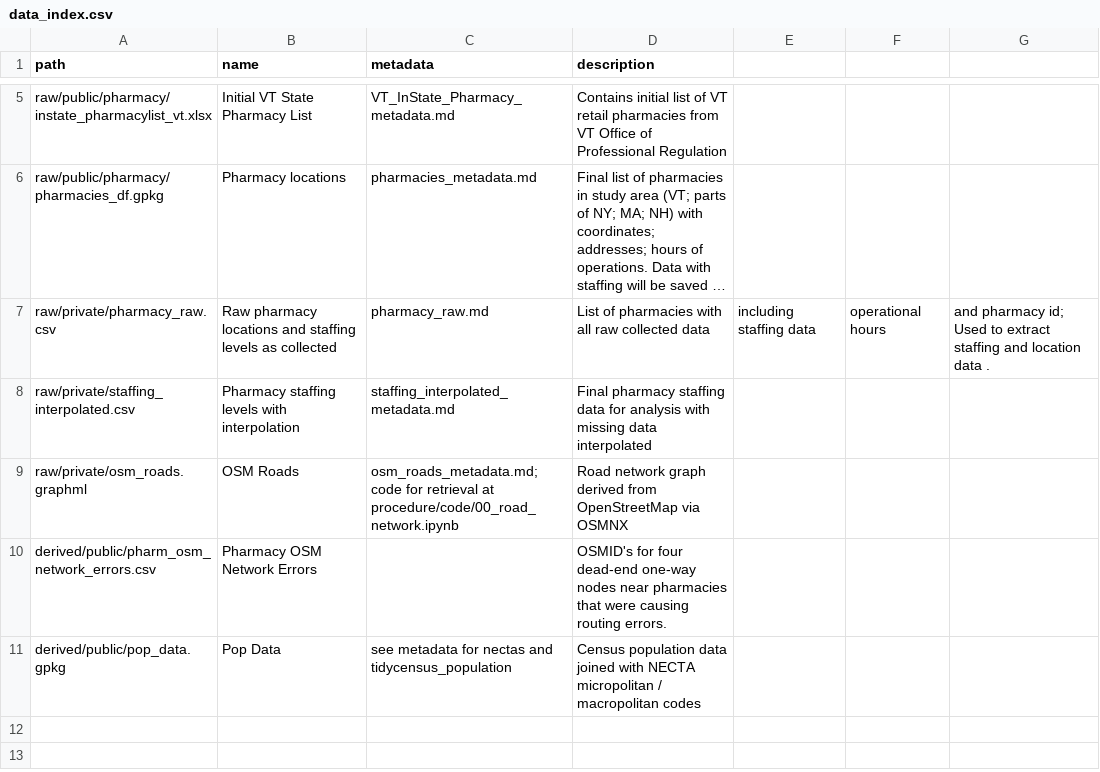
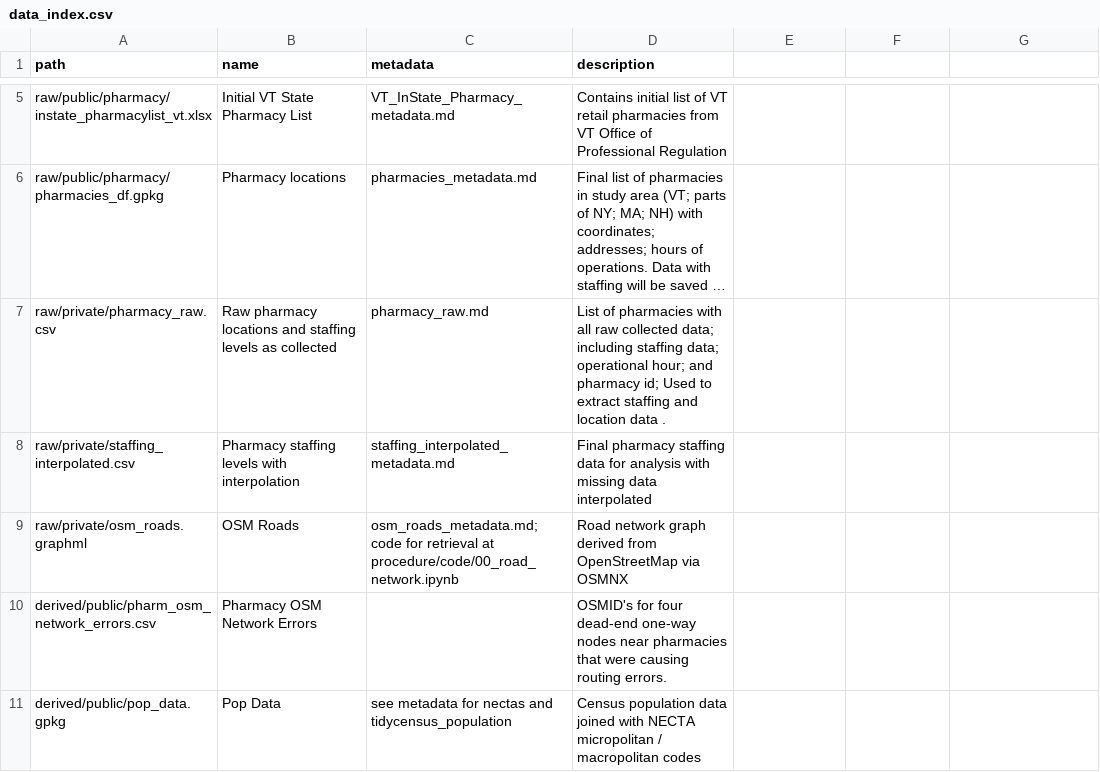
Before and after one commit to samroubin/VTPharmacy, a CSV file: data/data_index.csv, drawn as a sheet; only a part is shown, gaps mark what is left out; long unchanged cells end in …; the diff names each change by its address in the sheet, - before the commit and + after, or states it on an @@ line.

Commit message:
Update data_index.csv

```diff
--- a/data/data_index.csv
+++ b/data/data_index.csv
-D7 (description): …raw collected data
+D7 (description): …raw collected data; including staffing data; operational hour; and pharmacy id; Used to extract staffing and location data .
-E7: including staffing data
+E7: (empty)
-F7: operational hours
+F7: (empty)
-G7: and pharmacy id; Used to extract staffing and location data .
+G7: (empty)
```
